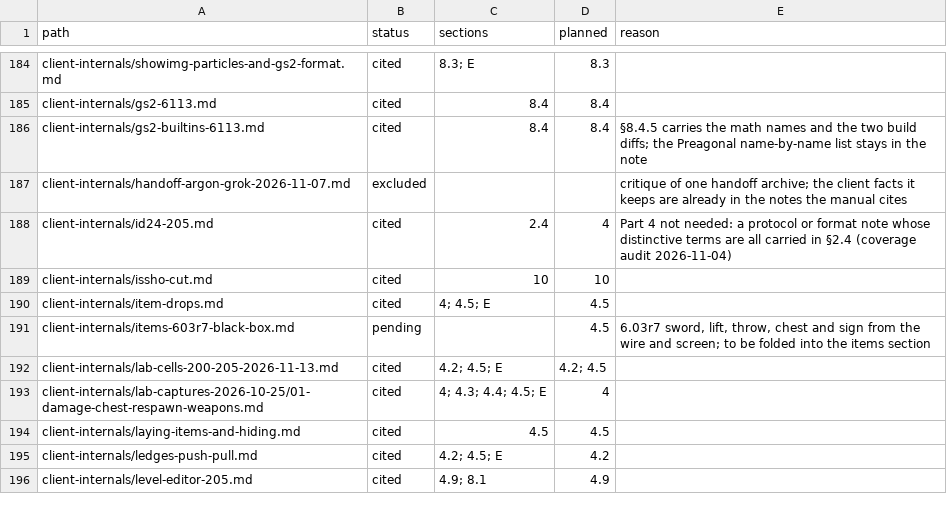
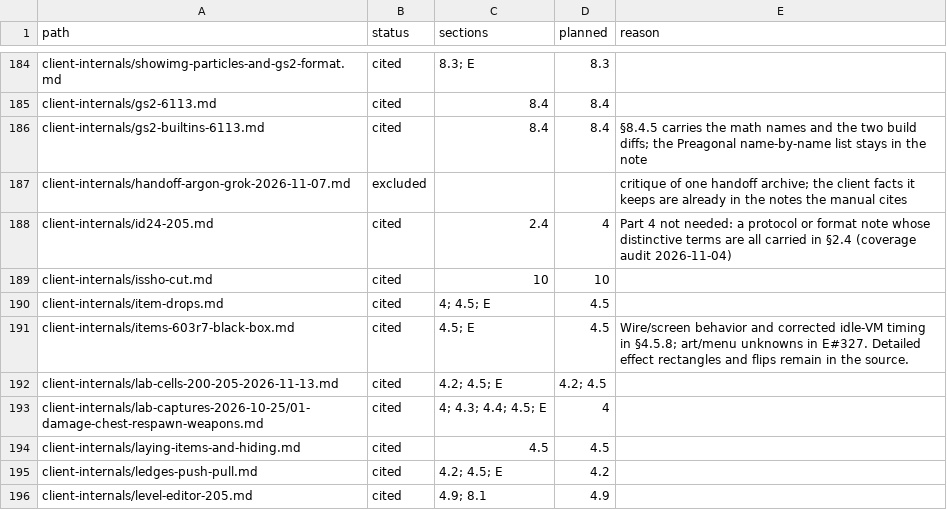
Before and after one commit to squirelworks/Graal_analysis, a TSV file: manual/sources.tsv, drawn as a sheet; only a part is shown, gaps mark what is left out.

Commit message:
Carry measured 6.03r7 item behavior into the manual
Preserve corrected idle-VM timing and distinguish client actions from server drops and unresolved rendering dependencies.

Evidence: published Linux black-box wire and screen study; no new client run.

```diff
--- a/manual/sources.tsv
+++ b/manual/sources.tsv
@@ -190,3 +190,3 @@ client-internals/issho-cut.md	cited	10	10
 client-internals/item-drops.md	cited	4; 4.5; E	4.5	
-client-internals/items-603r7-black-box.md	pending		4.5	6.03r7 sword, lift, throw, chest and sign from the wire and screen; to be folded into the items section
+client-internals/items-603r7-black-box.md	cited	4.5; E	4.5	Wire/screen behavior and corrected idle-VM timing in §4.5.8; art/menu unknowns in E#327. Detailed effect rectangles and flips remain in the source.
 client-internals/lab-cells-200-205-2026-11-13.md	cited	4.2; 4.5; E	4.2; 4.5	
```
Also changed, not shown: 3 other files.
